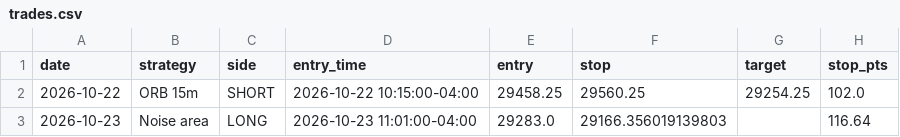
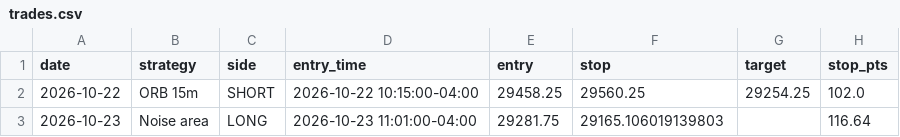
Before and after one commit to ericjai8/TradingAgent, a CSV file: paper/trades.csv, drawn as a sheet; only a part is shown; the diff names each change by its address in the sheet, - before the commit and + after, or states it on an @@ line.

```diff
--- a/paper/trades.csv
+++ b/paper/trades.csv
-E3 (entry): 29283.0
+E3 (entry): 29281.75
-F3 (stop): 29166.356019139803
+F3 (stop): 29165.106019139803
```
Also changed, not shown: 1 other file.
